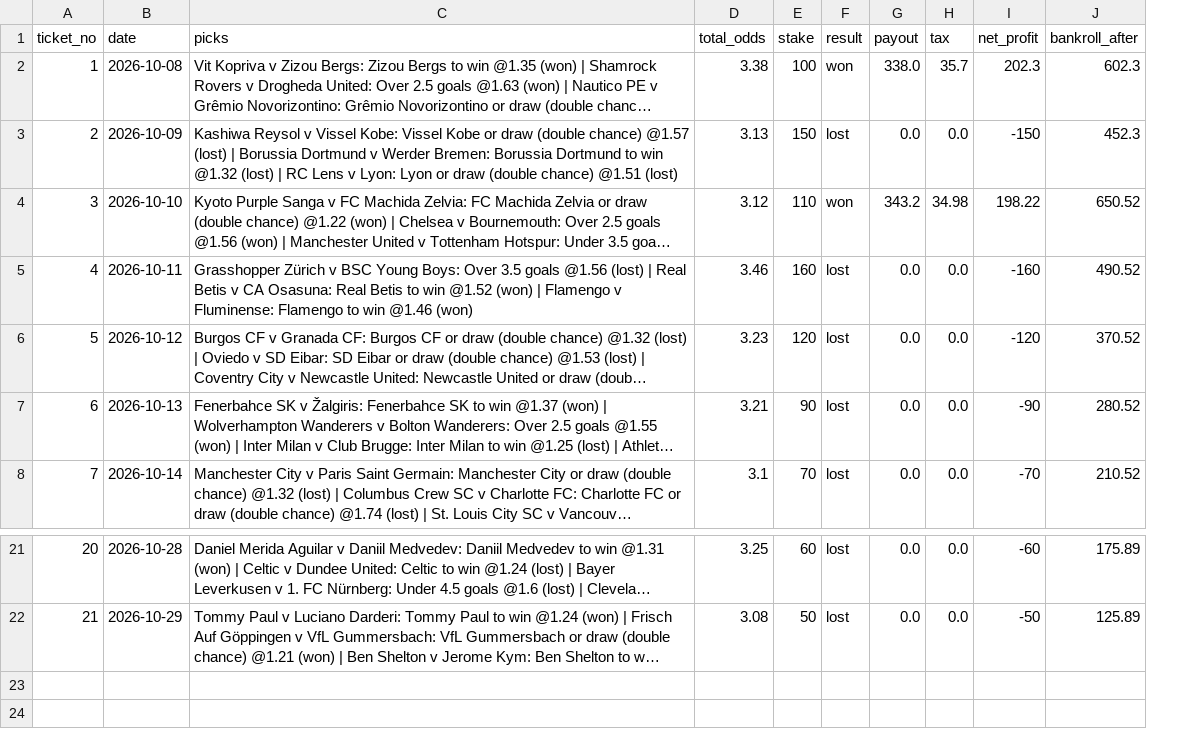
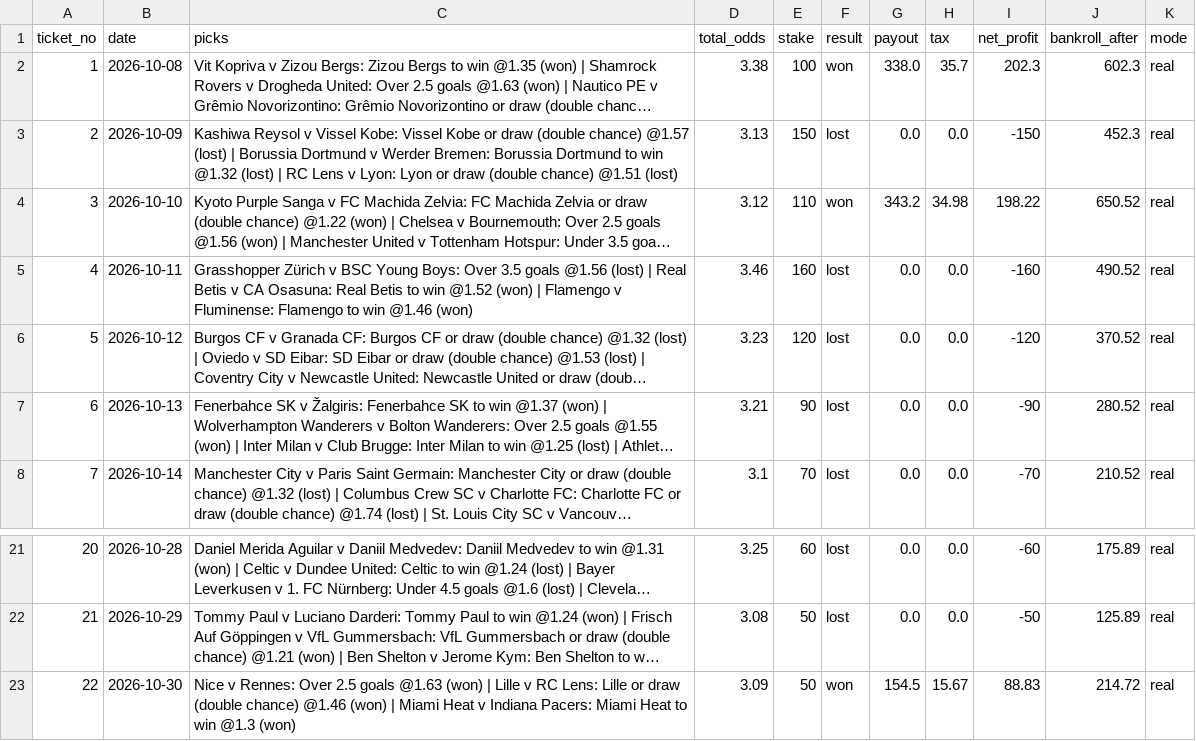
Before and after one commit to tralesmile/kockajse, a CSV file: data/ledger.csv, drawn as a sheet; only a part is shown, gaps mark what is left out; long unchanged cells end in …; the diff names each change by its address in the sheet, - before the commit and + after, or states it on an @@ line.

Commit message:
Update ledger

```diff
--- a/data/ledger.csv
+++ b/data/ledger.csv
+column K (mode), rows 2-8: all real; rows 21-22: real | real
+row 23: 22 | 2026-10-30 | Nice v Rennes: Over 2.5 goals @1.63 (won) | Lille v RC Lens: Lille or draw (double chance) @1.46 (won) | Miami Heat v Indiana Pacers: Miami Heat to win @1.3 (won) | 3.09 | 50 | won | 154.5 | 15.67 | 88.83 | 214.72 | real
```
Also changed, not shown: 4 other files.
